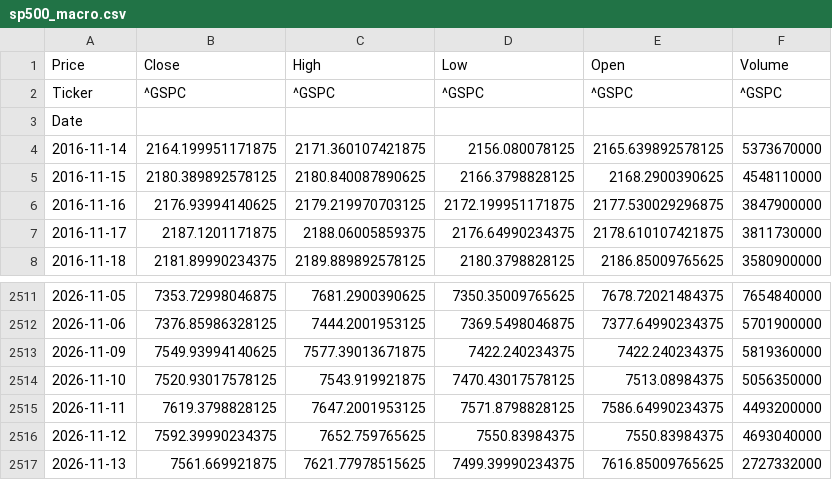
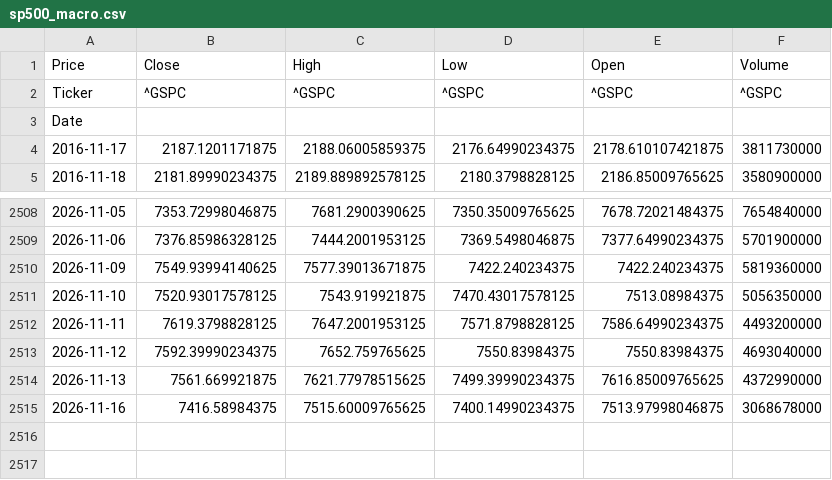
Before and after one commit to elielebos-ui/ai-trade-app, a CSV file: sp500_macro.csv, drawn as a sheet; only a part is shown, gaps mark what is left out.

```diff
--- a/sp500_macro.csv
+++ b/sp500_macro.csv
@@ -3,5 +3,2 @@ Ticker,^GSPC,^GSPC,^GSPC,^GSPC,^GSPC
 Date,,,,,
-2016-11-14,2164.199951171875,2171.360107421875,2156.080078125,2165.639892578125,5373670000
-2016-11-15,2180.389892578125,2180.840087890625,2166.3798828125,2168.2900390625,4548110000
-2016-11-16,2176.93994140625,2179.219970703125,2172.199951171875,2177.530029296875,3847900000
 2016-11-17,2187.1201171875,2188.06005859375,2176.64990234375,2178.610107421875,3811730000
@@ -2516,2 +2513,3 @@ Date,,,,,
 2026-11-12,7592.39990234375,7652.759765625,7550.83984375,7550.83984375,4693040000
-2026-11-13,7561.669921875,7621.77978515625,7499.39990234375,7616.85009765625,2727332000
+2026-11-13,7561.669921875,7621.77978515625,7499.39990234375,7616.85009765625,4372990000
+2026-11-16,7416.58984375,7515.60009765625,7400.14990234375,7513.97998046875,3068678000
```
Also changed, not shown: apple_features.csv, crude_oil_features.csv, 9 other files.
